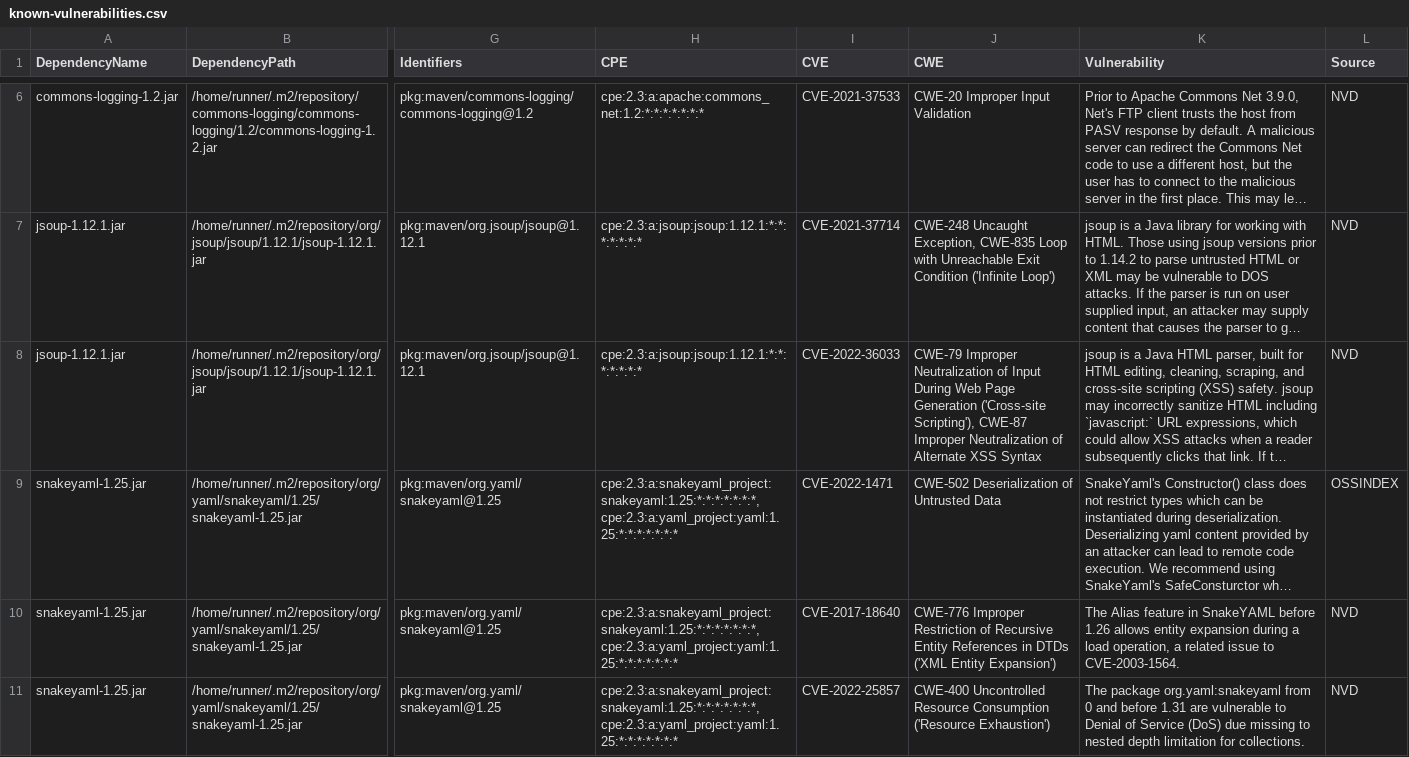
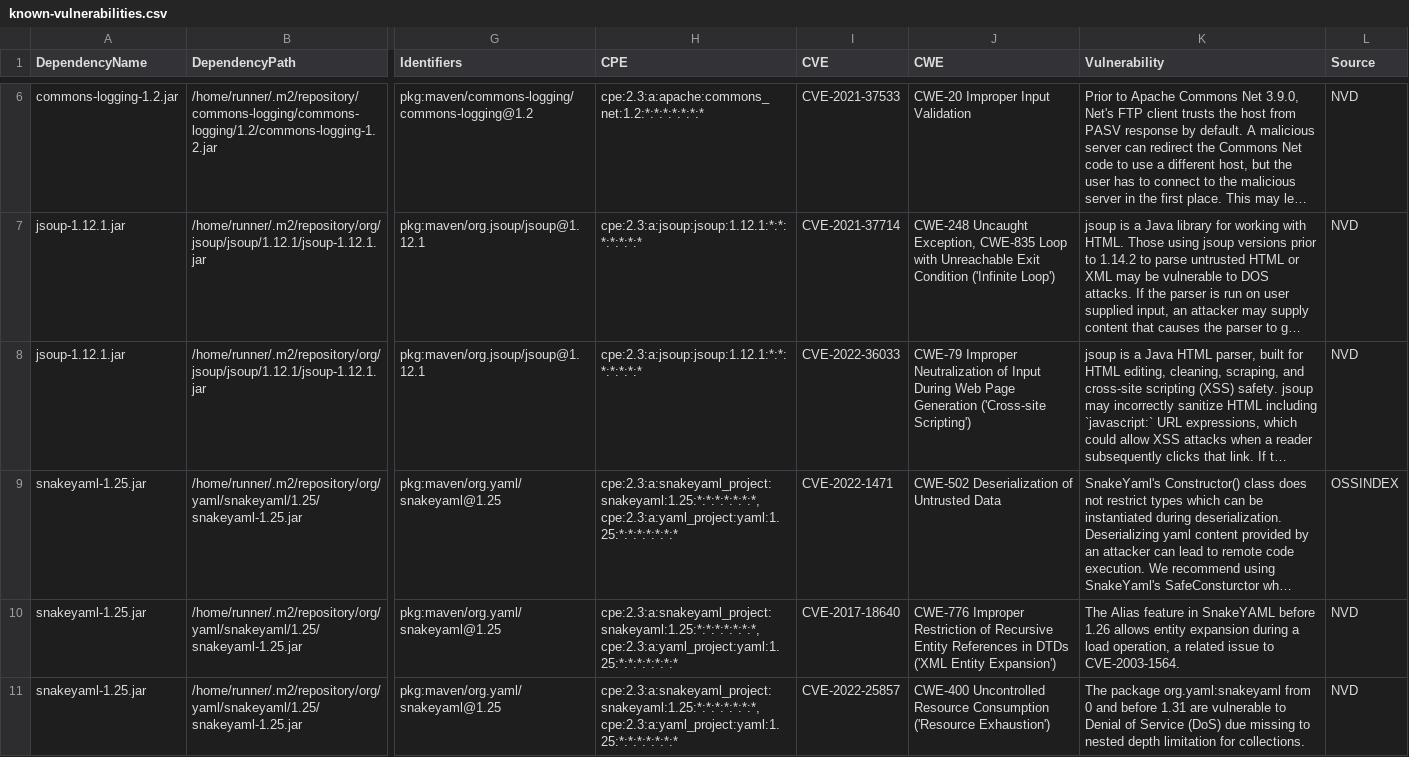
Before and after one commit to piotr-yuxuan/walter-ci, a CSV file: doc/known-vulnerabilities.csv, drawn as a sheet; only a part is shown, gaps mark what is left out; long unchanged cells end in …; the diff names each change by its address in the sheet, - before the commit and + after, or states it on an @@ line.

Commit message:
Update known vulnerabilities

```diff
--- a/doc/known-vulnerabilities.csv
+++ b/doc/known-vulnerabilities.csv
-J8 (CWE): …Generation ('Cross-site Scripting'), CWE-87 Improper Neutralization of Alternate XSS Syntax
+J8 (CWE): …Generation ('Cross-site Scripting')
```
